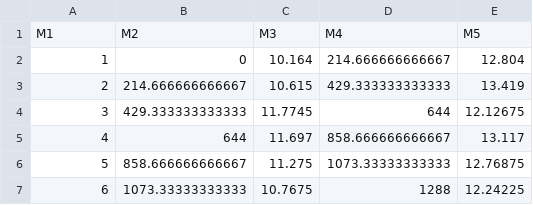
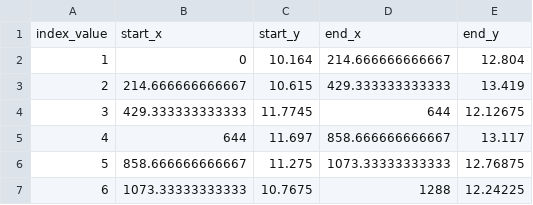
Before and after one commit to Adebis/GraphStorytellerMatlab, a CSV file: 1 - 4/segments_value.csv, drawn as a sheet; removed rows and columns are numbered as before the commit, all else as after; the diff names each change by its address in the sheet, - before the commit and + after, or states it on an @@ line.

```diff
--- a/1 - 4/segments_value.csv
+++ b/1 - 4/segments_value.csv
-row 1: M1 | M2 | M3 | M4 | M5
+row 1: index_value | start_x | start_y | end_x | end_y
```
Also changed, not shown: 2 other files.
